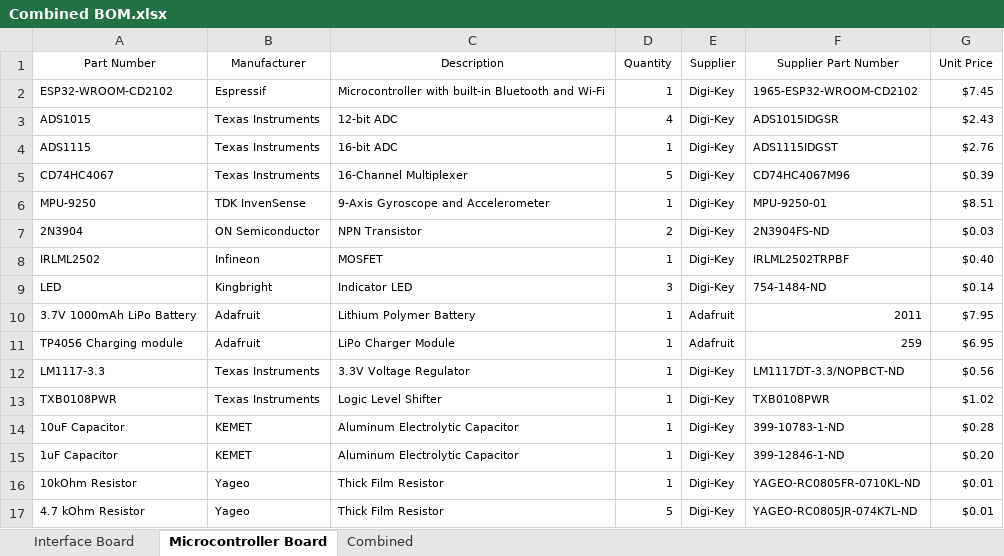
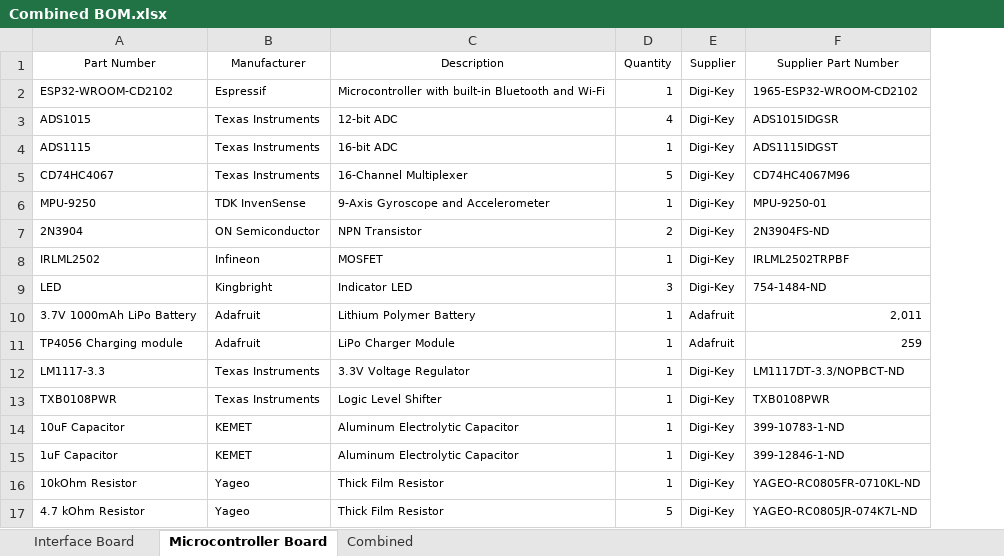
Before and after one commit to charlescbostwick/Khaydarin-Neuralisk, an Excel workbook: Headset/Prototype v2 (ESP32)/BOM/Combined BOM.xlsx, sheet Microcontroller Board, drawn as a sheet; values as stored, in another font and other column widths than the file's, no borders; the diff names each change by its address in the sheet, - before the commit and + after, or states it on an @@ line.

```diff
--- a/Headset/Prototype v2 (ESP32)/BOM/Combined BOM.xlsx (sheet Microcontroller Board)
+++ b/Headset/Prototype v2 (ESP32)/BOM/Combined BOM.xlsx (sheet Microcontroller Board)
-column G (Unit Price), rows 2-17: $7.45 | $2.43 | $2.76 | $0.39 | $8.51 | $0.03 | $0.40 | $0.14 | $7.95 | $6.95 | $0.56 | $1.02 | $0.28 | $0.20 | $0.01 | $0.01
-F10 (Supplier Part Number): 2011
+F10 (Supplier Part Number): 2,011
```
Also changed, not shown: sheet Interface Board, sheet Combined.
